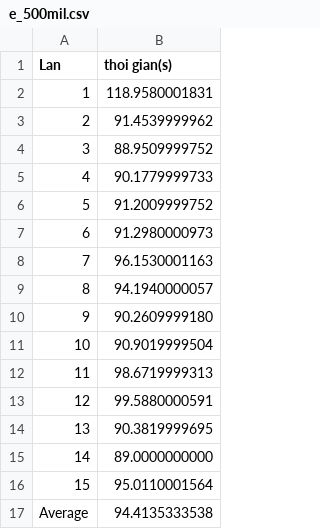
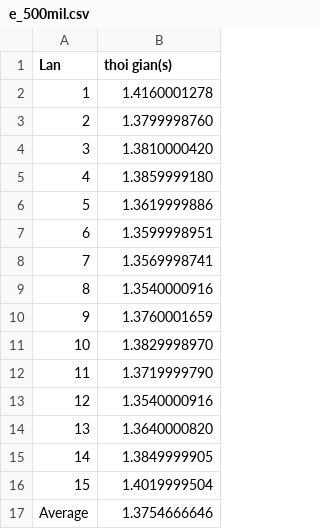
Before and after one commit to HoangTanIot/Lap-Trinh-Song-Song---Thuat-Toan-Merge-Sort, a CSV file: Merge_sort_sequential/Time_test/e_500mil.csv, drawn as a sheet.

```diff
--- a/Merge_sort_sequential/Time_test/e_500mil.csv
+++ b/Merge_sort_sequential/Time_test/e_500mil.csv
@@ -1,17 +1,17 @@
 Lan,thoi gian(s)
-1,118.9580001831
-2,91.4539999962
-3,88.9509999752
-4,90.1779999733
-5,91.2009999752
-6,91.2980000973
-7,96.1530001163
-8,94.1940000057
-9,90.2609999180
-10,90.9019999504
-11,98.6719999313
-12,99.5880000591
-13,90.3819999695
-14,89.0000000000
-15,95.0110001564
-Average,94.4135333538
+1,1.4160001278
+2,1.3799998760
+3,1.3810000420
+4,1.3859999180
+5,1.3619999886
+6,1.3599998951
+7,1.3569998741
+8,1.3540000916
+9,1.3760001659
+10,1.3829998970
+11,1.3719999790
+12,1.3540000916
+13,1.3640000820
+14,1.3849999905
+15,1.4019999504
+Average,1.3754666646
```
Also changed, not shown: 4 other files.
